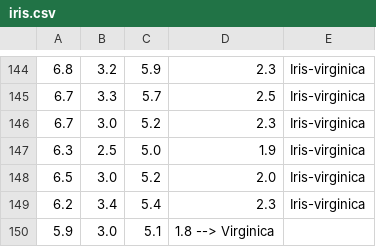
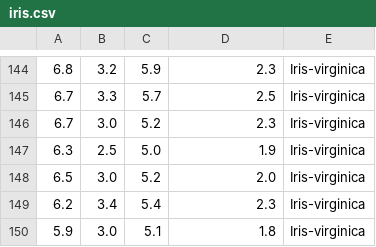
Before and after one commit to AlvaroMonteroB/Fundamentos_de_IA, a CSV file: P2/iris.csv, drawn as a sheet; only a part is shown, gaps mark what is left out.

Commit message:
Loading data complete

```diff
--- a/P2/iris.csv
+++ b/P2/iris.csv
@@ -149,2 +149,2 @@
 6.2,3.4,5.4,2.3,Iris-virginica
-5.9,3.0,5.1,1.8 --> Virginica
+5.9,3.0,5.1,1.8,Iris-virginica
```
Also changed, not shown: 3 other files.
